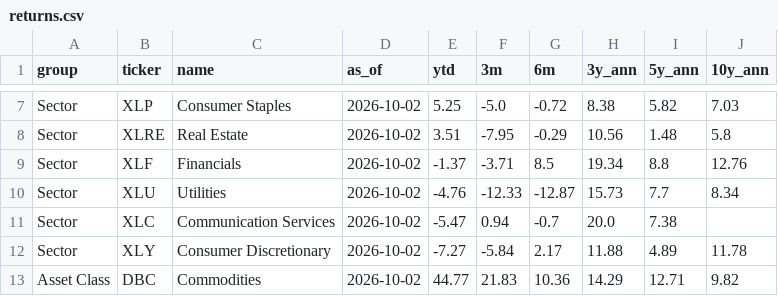
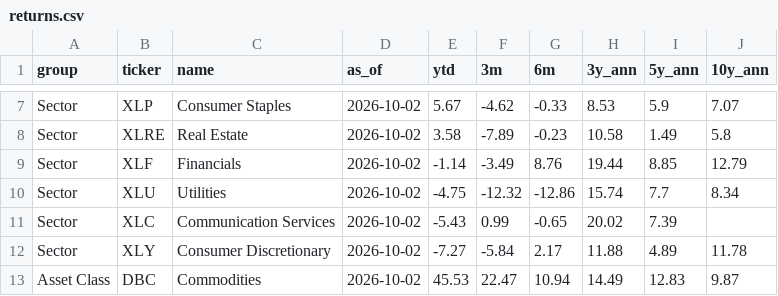
Before and after one commit to kruegererik7/market-data, a CSV file: data/returns.csv, drawn as a sheet; only a part is shown, gaps mark what is left out; the diff covers the shown part only; the diff names each change by its address in the sheet, - before the commit and + after, or states it on an @@ line.

```diff
--- a/data/returns.csv
+++ b/data/returns.csv
-E7 (ytd): 5.25
+E7 (ytd): 5.67
-F7 (3m): -5.0
+F7 (3m): -4.62
-G7 (6m): -0.72
+G7 (6m): -0.33
-H7 (3y_ann): 8.38
+H7 (3y_ann): 8.53
-I7 (5y_ann): 5.82
+I7 (5y_ann): 5.9
-J7 (10y_ann): 7.03
+J7 (10y_ann): 7.07
-E8 (ytd): 3.51
+E8 (ytd): 3.58
-F8 (3m): -7.95
+F8 (3m): -7.89
-G8 (6m): -0.29
+G8 (6m): -0.23
-H8 (3y_ann): 10.56
+H8 (3y_ann): 10.58
-I8 (5y_ann): 1.48
+I8 (5y_ann): 1.49
-E9 (ytd): -1.37
+E9 (ytd): -1.14
-F9 (3m): -3.71
+F9 (3m): -3.49
-G9 (6m): 8.5
+G9 (6m): 8.76
-H9 (3y_ann): 19.34
+H9 (3y_ann): 19.44
-I9 (5y_ann): 8.8
+I9 (5y_ann): 8.85
-J9 (10y_ann): 12.76
+J9 (10y_ann): 12.79
-E10 (ytd): -4.76
+E10 (ytd): -4.75
-F10 (3m): -12.33
+F10 (3m): -12.32
-G10 (6m): -12.87
+G10 (6m): -12.86
-H10 (3y_ann): 15.73
+H10 (3y_ann): 15.74
-E11 (ytd): -5.47
+E11 (ytd): -5.43
-F11 (3m): 0.94
+F11 (3m): 0.99
-G11 (6m): -0.7
+G11 (6m): -0.65
-H11 (3y_ann): 20.0
+H11 (3y_ann): 20.02
-I11 (5y_ann): 7.38
+I11 (5y_ann): 7.39
-E13 (ytd): 44.77
+E13 (ytd): 45.53
-F13 (3m): 21.83
+F13 (3m): 22.47
-G13 (6m): 10.36
+G13 (6m): 10.94
-H13 (3y_ann): 14.29
+H13 (3y_ann): 14.49
-I13 (5y_ann): 12.71
+I13 (5y_ann): 12.83
-J13 (10y_ann): 9.82
+J13 (10y_ann): 9.87
```
Also changed, not shown: 99 edited cells elsewhere in this file.
